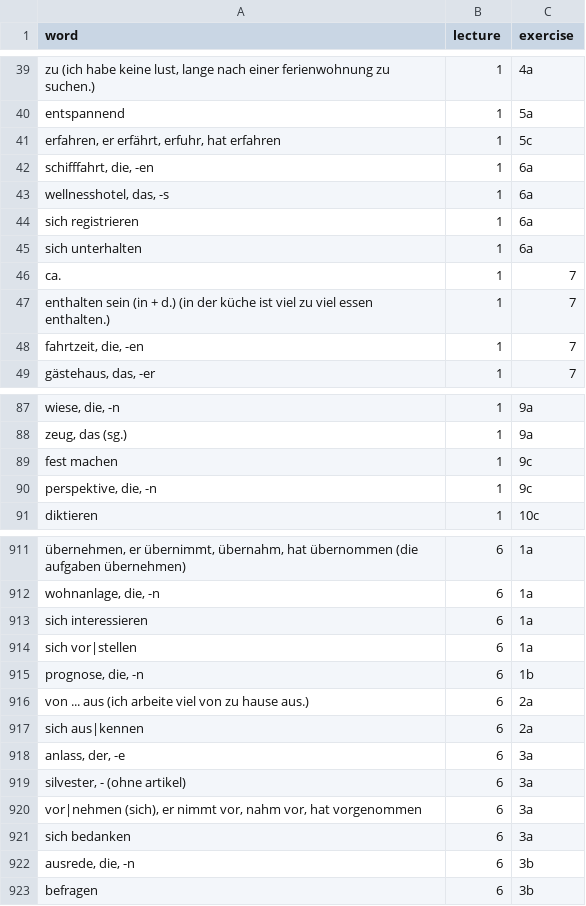
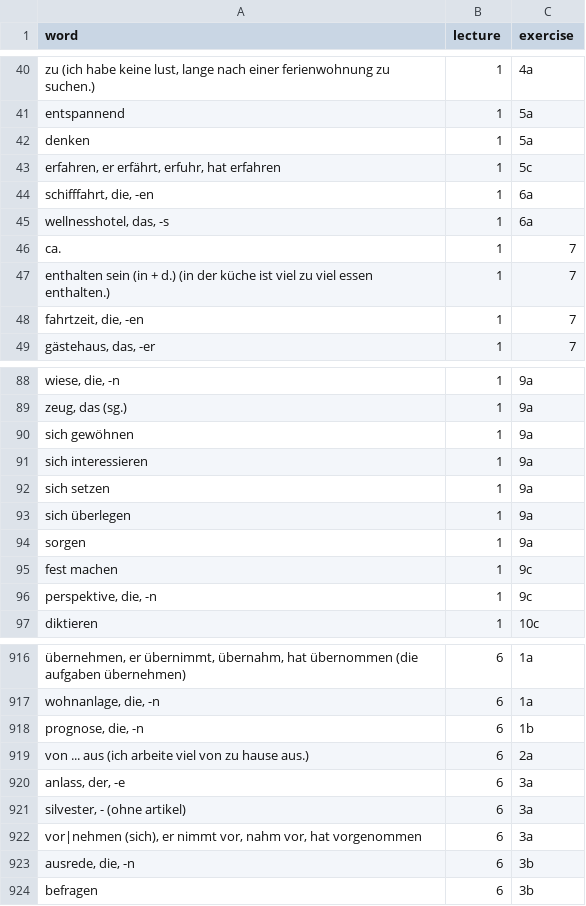
Before and after one commit to olyaee/anki_assist_ai, a CSV file: b1.1/word_exercises_combined_with_the_other_two_files.csv, drawn as a sheet; only a part is shown, gaps mark what is left out; removed rows and columns are numbered as before the commit, all else as after; the diff covers the shown part only; the diff names each change by its address in the sheet, - before the commit and + after, or states it on an @@ line.

```diff
--- a/b1.1/word_exercises_combined_with_the_other_two_files.csv
+++ b/b1.1/word_exercises_combined_with_the_other_two_files.csv
+row 42: denken | 1 | 5a
-row 44: sich registrieren | 1 | 6a
-row 45: sich unterhalten | 1 | 6a
+row 90: sich gewöhnen | 1 | 9a
+row 91: sich interessieren | 1 | 9a
+row 92: sich setzen | 1 | 9a
+row 93: sich überlegen | 1 | 9a
+row 94: sorgen | 1 | 9a
-row 913: sich interessieren | 6 | 1a
-row 914: sich vor|stellen | 6 | 1a
-row 917: sich aus|kennen | 6 | 2a
-row 921: sich bedanken | 6 | 3a
```
Also changed, not shown: 18 added rows, 18 removed rows and 10 edited cells elsewhere in this file, 3 other files.
